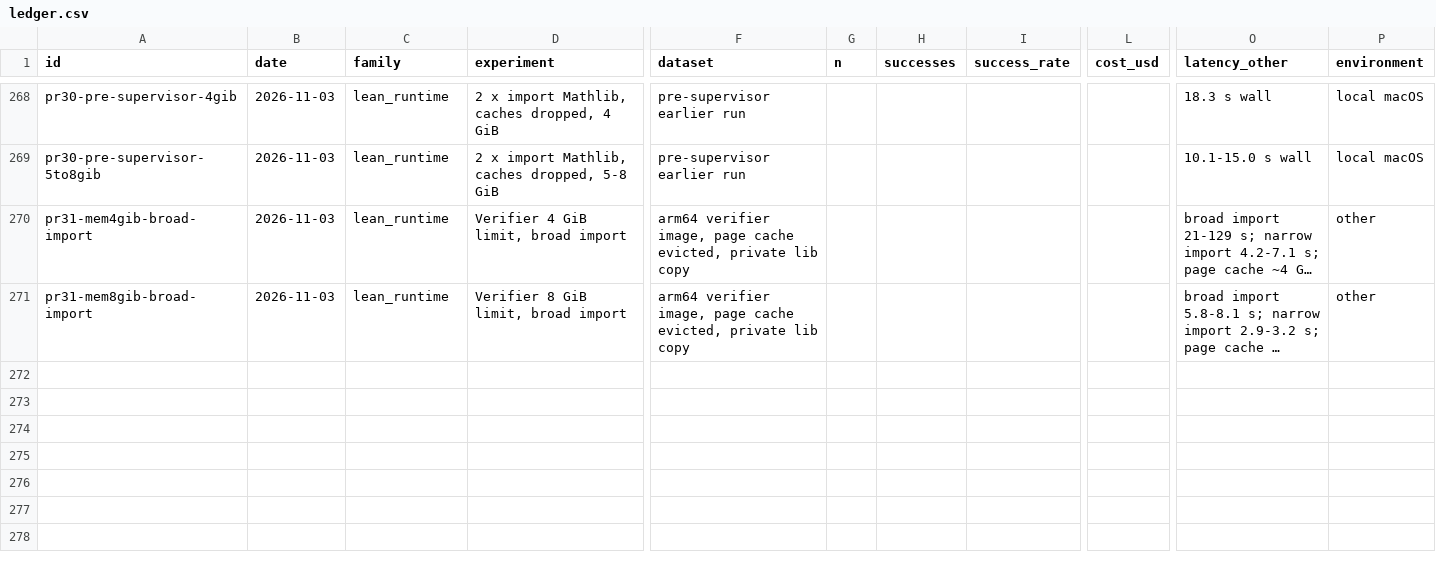
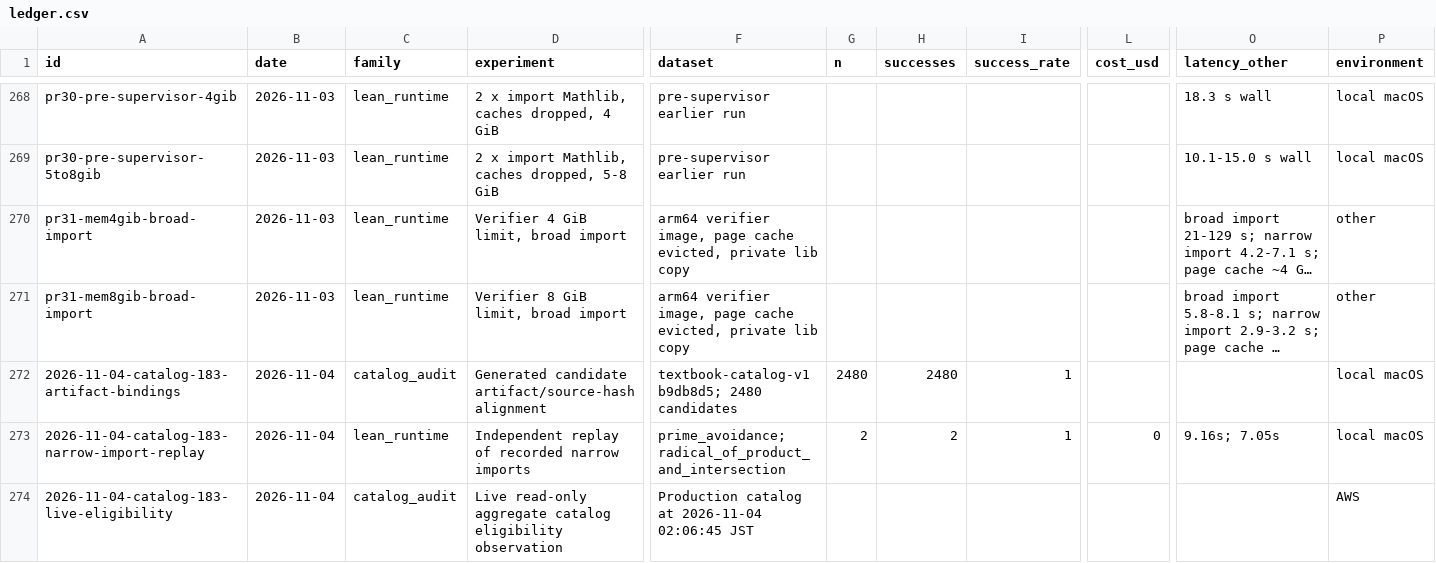
Before and after one commit to AtsushiHosaka/pals, a CSV file: docs/quality-ledger/ledger.csv, drawn as a sheet; only a part is shown, gaps mark what is left out; long unchanged cells end in …; rows hold the shown columns only; the diff names each change by its address in the sheet, - before the commit and + after, or states it on an @@ line.

Commit message:
docs: record curriculum policy implementation and live catalog audit

```diff
--- a/docs/quality-ledger/ledger.csv
+++ b/docs/quality-ledger/ledger.csv
+row 272: 2026-11-04-catalog-183-artifact-bindings | 2026-11-04 | catalog_audit | Generated candidate artifact/source-hash alignment | textbook-catalog-v1 b9db8d5; 2480 candidates | 2480 | 2480 | 1 |  |  | local macOS
+row 273: 2026-11-04-catalog-183-narrow-import-replay | 2026-11-04 | lean_runtime | Independent replay of recorded narrow imports | prime_avoidance; radical_of_product_and_intersection | 2 | 2 | 1 | 0 | 9.16s; 7.05s | local macOS
+row 274: 2026-11-04-catalog-183-live-eligibility | 2026-11-04 | catalog_audit | Live read-only aggregate catalog eligibility observation | Production catalog at 2026-11-04 02:06:45 JST |  |  |  |  |  | AWS
```
Also changed, not shown: 3 other files.
